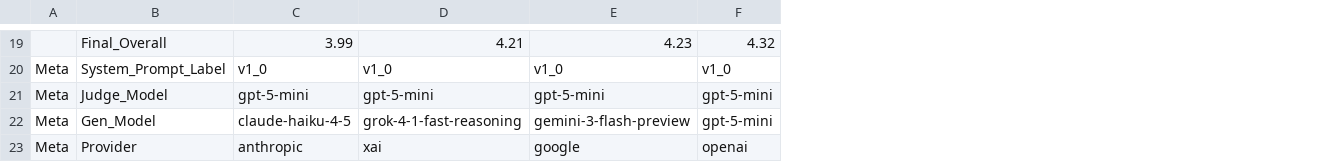
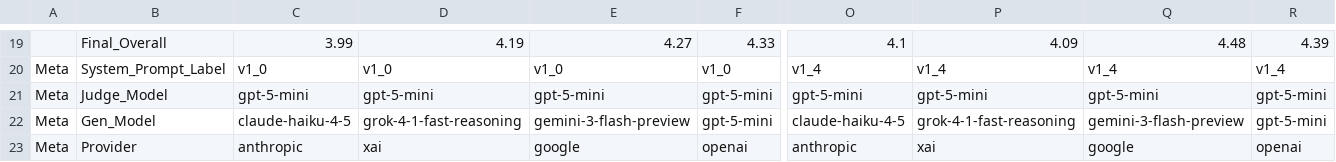
Before and after one commit to Jegama/calvinist-parrot, a CSV file: content/data/api_evals_comparison.csv, drawn as a sheet; only a part is shown, gaps mark what is left out; the diff covers the shown part only; the diff names each change by its address in the sheet, - before the commit and + after, or states it on an @@ line.

```diff
--- a/content/data/api_evals_comparison.csv
+++ b/content/data/api_evals_comparison.csv
+column O, rows 19-23: 4.1 | v1_4 | gpt-5-mini | claude-haiku-4-5 | anthropic
+column P, rows 19-23: 4.09 | v1_4 | gpt-5-mini | grok-4-1-fast-reasoning | xai
+column Q, rows 19-23: 4.48 | v1_4 | gpt-5-mini | gemini-3-flash-preview | google
+column R, rows 19-23: 4.39 | v1_4 | gpt-5-mini | gpt-5-mini | openai
-D19: 4.21
+D19: 4.19
-E19: 4.23
+E19: 4.27
-F19: 4.32
+F19: 4.33
```
Also changed, not shown: 58 edited cells elsewhere in this file, 11 other files.
